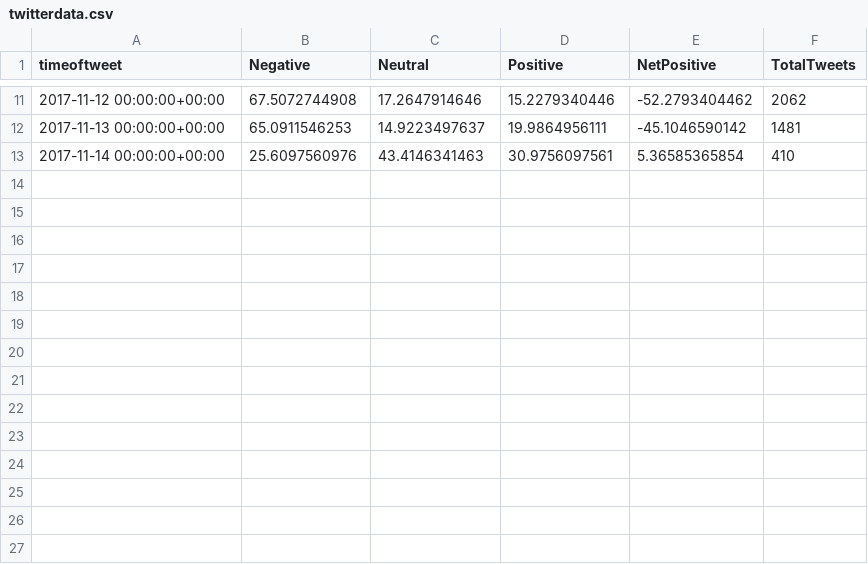
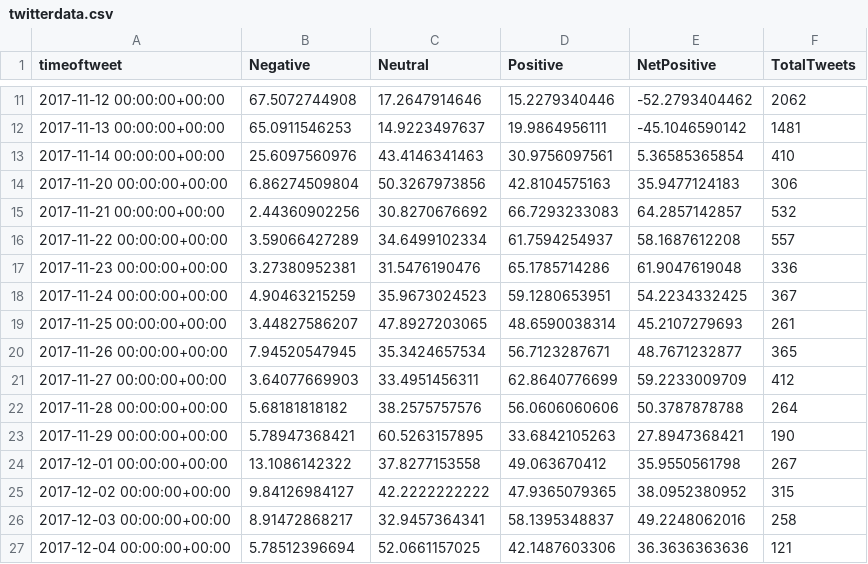
Before and after one commit to sanjeev-/manatwee, a CSV file: src/static/content/sense8/sentiment_graphs/twitterdata.csv, drawn as a sheet; only a part is shown, gaps mark what is left out.

```diff
--- a/src/static/content/sense8/sentiment_graphs/twitterdata.csv
+++ b/src/static/content/sense8/sentiment_graphs/twitterdata.csv
@@ -13 +13,15 @@ timeoftweet,Negative,Neutral,Positive,NetPositive,TotalTweets
 2017-11-14 00:00:00+00:00,25.6097560976,43.4146341463,30.9756097561,5.36585365854,410
+2017-11-20 00:00:00+00:00,6.86274509804,50.3267973856,42.8104575163,35.9477124183,306
+2017-11-21 00:00:00+00:00,2.44360902256,30.8270676692,66.7293233083,64.2857142857,532
+2017-11-22 00:00:00+00:00,3.59066427289,34.6499102334,61.7594254937,58.1687612208,557
+2017-11-23 00:00:00+00:00,3.27380952381,31.5476190476,65.1785714286,61.9047619048,336
+2017-11-24 00:00:00+00:00,4.90463215259,35.9673024523,59.1280653951,54.2234332425,367
+2017-11-25 00:00:00+00:00,3.44827586207,47.8927203065,48.6590038314,45.2107279693,261
+2017-11-26 00:00:00+00:00,7.94520547945,35.3424657534,56.7123287671,48.7671232877,365
+2017-11-27 00:00:00+00:00,3.64077669903,33.4951456311,62.8640776699,59.2233009709,412
+2017-11-28 00:00:00+00:00,5.68181818182,38.2575757576,56.0606060606,50.3787878788,264
+2017-11-29 00:00:00+00:00,5.78947368421,60.5263157895,33.6842105263,27.8947368421,190
+2017-12-01 00:00:00+00:00,13.1086142322,37.8277153558,49.063670412,35.9550561798,267
+2017-12-02 00:00:00+00:00,9.84126984127,42.2222222222,47.9365079365,38.0952380952,315
+2017-12-03 00:00:00+00:00,8.91472868217,32.9457364341,58.1395348837,49.2248062016,258
+2017-12-04 00:00:00+00:00,5.78512396694,52.0661157025,42.1487603306,36.3636363636,121
```
Also changed, not shown: src/static/content/curb_your_enthusiasm/sentiment_graphs/twitterdata.csv, src/static/content/handmaids_tale/sentiment_graphs/twitterdata.csv, 43 other files.
